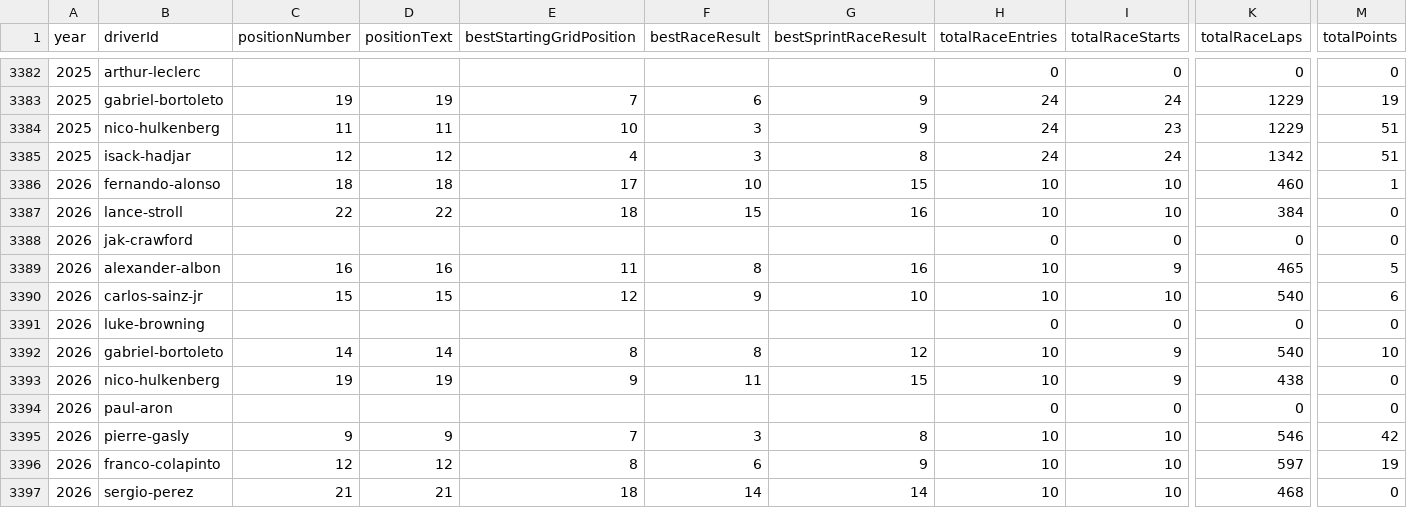
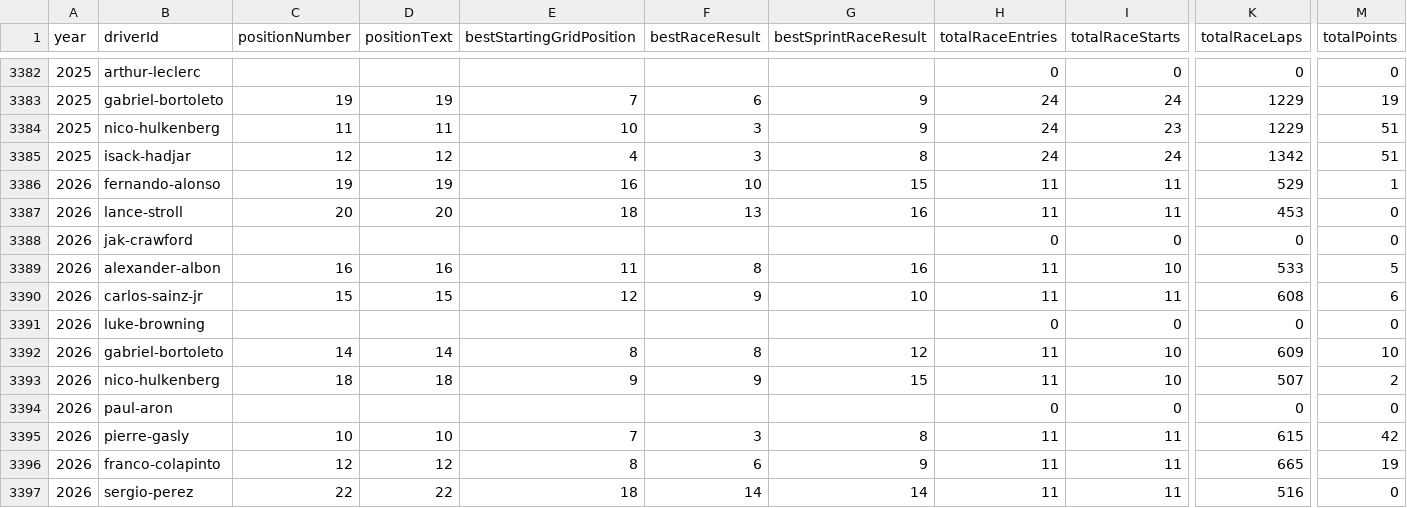
Before and after one commit to BoBeauf/formula_one, a CSV file: f1db-csv/f1db-seasons-drivers.csv, drawn as a sheet; only a part is shown, gaps mark what is left out; the diff covers the shown part only; the diff names each change by its address in the sheet, - before the commit and + after, or states it on an @@ line.

```diff
--- a/f1db-csv/f1db-seasons-drivers.csv
+++ b/f1db-csv/f1db-seasons-drivers.csv
-C3386 (positionNumber): 18
+C3386 (positionNumber): 19
-D3386 (positionText): 18
+D3386 (positionText): 19
-E3386 (bestStartingGridPosition): 17
+E3386 (bestStartingGridPosition): 16
-H3386:H3387 (totalRaceEntries): 10
+H3386:H3387 (totalRaceEntries): 11
-I3386:I3387 (totalRaceStarts): 10
+I3386:I3387 (totalRaceStarts): 11
-K3386 (totalRaceLaps): 460
+K3386 (totalRaceLaps): 529
-C3387 (positionNumber): 22
+C3387 (positionNumber): 20
-D3387 (positionText): 22
+D3387 (positionText): 20
-F3387 (bestRaceResult): 15
+F3387 (bestRaceResult): 13
-K3387 (totalRaceLaps): 384
+K3387 (totalRaceLaps): 453
-H3389:H3390 (totalRaceEntries): 10
+H3389:H3390 (totalRaceEntries): 11
-I3389 (totalRaceStarts): 9
+I3389 (totalRaceStarts): 10
-K3389 (totalRaceLaps): 465
+K3389 (totalRaceLaps): 533
-I3390 (totalRaceStarts): 10
+I3390 (totalRaceStarts): 11
-K3390 (totalRaceLaps): 540
+K3390 (totalRaceLaps): 608
-H3392:H3393 (totalRaceEntries): 10
+H3392:H3393 (totalRaceEntries): 11
-I3392:I3393 (totalRaceStarts): 9
+I3392:I3393 (totalRaceStarts): 10
-K3392 (totalRaceLaps): 540
+K3392 (totalRaceLaps): 609
-C3393 (positionNumber): 19
+C3393 (positionNumber): 18
-D3393 (positionText): 19
+D3393 (positionText): 18
-F3393 (bestRaceResult): 11
+F3393 (bestRaceResult): 9
-K3393 (totalRaceLaps): 438
+K3393 (totalRaceLaps): 507
-M3393 (totalPoints): 0
+M3393 (totalPoints): 2
-C3395 (positionNumber): 9
+C3395 (positionNumber): 10
-D3395 (positionText): 9
+D3395 (positionText): 10
-H3395:H3397 (totalRaceEntries): 10
+H3395:H3397 (totalRaceEntries): 11
-I3395:I3397 (totalRaceStarts): 10
+I3395:I3397 (totalRaceStarts): 11
-K3395 (totalRaceLaps): 546
+K3395 (totalRaceLaps): 615
-K3396 (totalRaceLaps): 597
+K3396 (totalRaceLaps): 665
-C3397 (positionNumber): 21
+C3397 (positionNumber): 22
-D3397 (positionText): 21
+D3397 (positionText): 22
-K3397 (totalRaceLaps): 468
+K3397 (totalRaceLaps): 516
```
Also changed, not shown: 65 edited cells elsewhere in this file, f1db-csv/f1db-races-constructor-standings.csv, f1db-csv/f1db-races-driver-of-the-day-results.csv, 21 other files.
